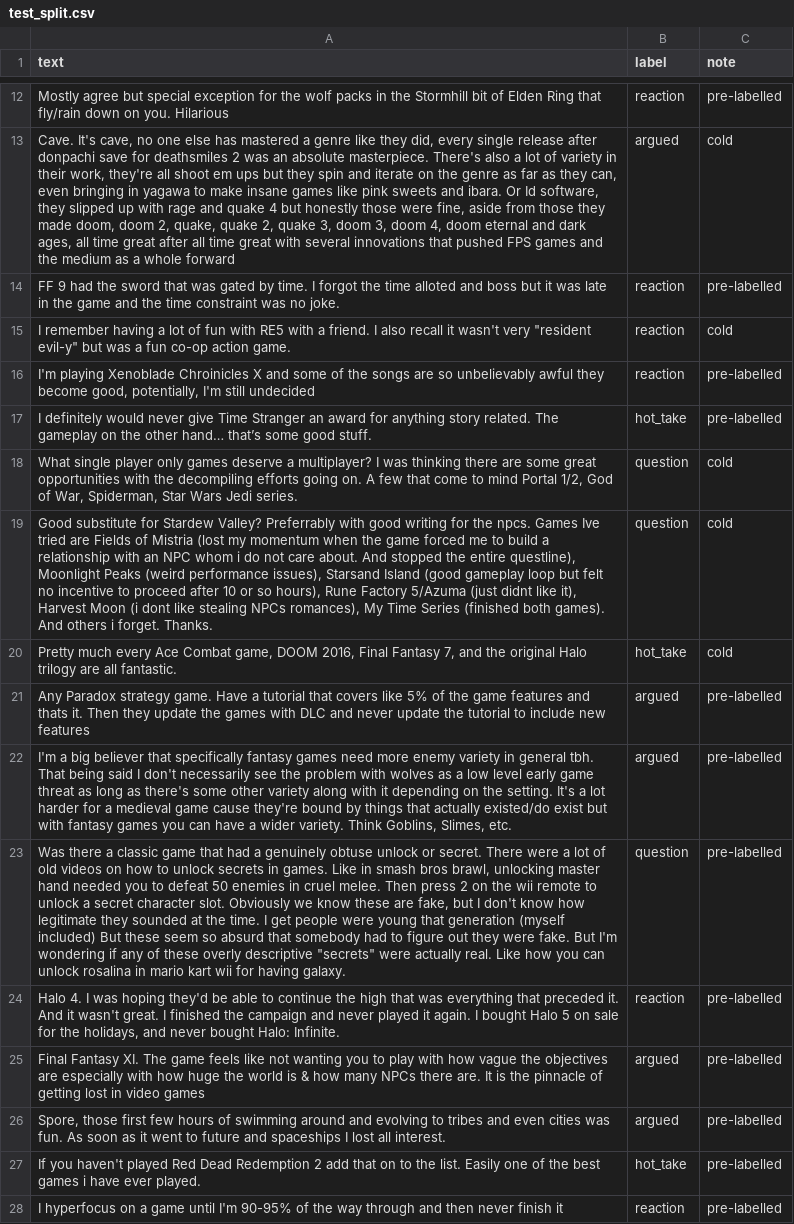
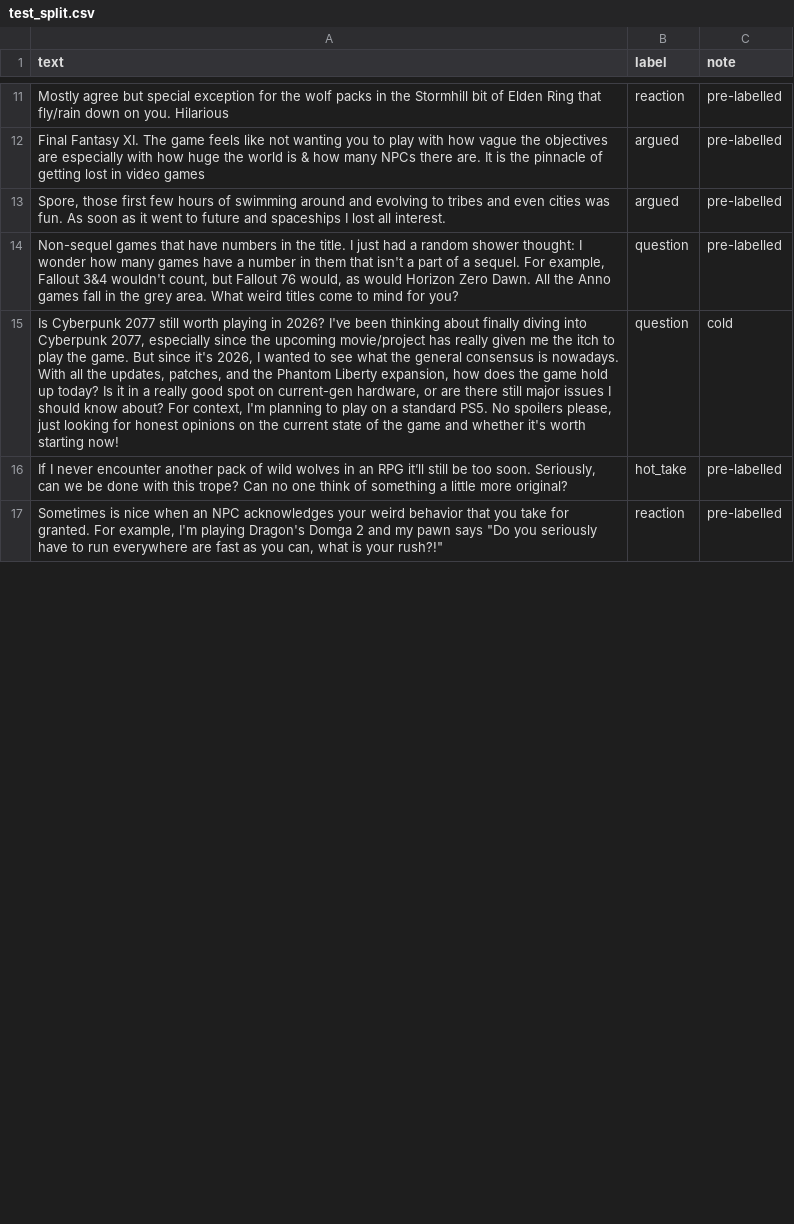
Before and after one commit to lloanim/ai201-project3-takemeter-starter-v2026, a CSV file: test_split.csv, drawn as a sheet; only a part is shown, gaps mark what is left out; removed rows and columns are numbered as before the commit, all else as after; the diff covers the shown part only; the diff names each change by its address in the sheet, - before the commit and + after, or states it on an @@ line.

```diff
--- a/test_split.csv
+++ b/test_split.csv
@@ row 13 moved to row 8: Cave. It's cave, no one else has mastere… @@
-row 14: FF 9 had the sword that was gated by time. I forgot the time alloted and boss but it was late in the game and the time constraint was no joke. | reaction | pre-labelled
@@ row 15 moved to row 27: I remember having a lot of fun with RE5 … @@
-row 16: I'm playing Xenoblade Chroinicles X and some of the songs are so unbelievably awful they become good, potentially, I'm still undecided | reaction | pre-labelled
-row 17: I definitely would never give Time Stranger an award for anything story related. The gameplay on the other hand… that’s some good stuff. | hot_take | pre-labelled
@@ row 18 moved to row 28: What single player only games deserve a … @@
-row 19: Good substitute for Stardew Valley? Preferrably with good writing for the npcs. Games Ive tried are Fields of Mistria (lost my momentum when the game forced me to build a relationship with an NPC whom i do not care about. And stopped the entire questline), Moonlight Peaks (weird performance issues), Starsand Island (good gameplay loop but felt no incentive to proceed after 10 or so hours), Rune Factory 5/Azuma (just didnt like it), Harvest Moon (i dont like stealing NPCs romances), My Time Series (finished both games). And others i forget. Thanks. | question | cold
@@ row 20 moved to row 2: Pretty much every Ace Combat game, DOOM … @@
@@ row 21 moved to row 7: Any Paradox strategy game. Have a tutori… @@
@@ row 22 moved to row 36: I'm a big believer that specifically fan… @@
-row 23: Was there a classic game that had a genuinely obtuse unlock or secret. There were a lot of old videos on how to unlock secrets in games. Like in smash bros brawl, unlocking master hand needed you to defeat 50 enemies in cruel melee. Then press 2 on the wii remote to unlock a secret character slot. Obviously we know these are fake, but I don't know how legitimate they sounded at the time. I get people were young that generation (myself included) But these seem so absurd that somebody had to figure out they were fake. But I'm wondering if any of these overly descriptive "secrets" were actually real. Like how you can unlock rosalina in mario kart wii for having galaxy. | question | pre-labelled
-row 24: Halo 4. I was hoping they'd be able to continue the high that was everything that preceded it. And it wasn't great. I finished the campaign and never played it again. I bought Halo 5 on sale for the holidays, and never bought Halo: Infinite. | reaction | pre-labelled
+row 14: Non-sequel games that have numbers in the title. I just had a random shower thought: I wonder how many games have a number in them that isn't a part of a sequel. For example, Fallout 3&4 wouldn't count, but Fallout 76 would, as would Horizon Zero Dawn. All the Anno games fall in the grey area. What weird titles come to mind for you? | question | pre-labelled
+row 15: Is Cyberpunk 2077 still worth playing in 2026? I've been thinking about finally diving into Cyberpunk 2077, especially since the upcoming movie/project has really given me the itch to play the game. But since it's 2026, I wanted to see what the general consensus is nowadays. With all the updates, patches, and the Phantom Liberty expansion, how does the game hold up today? Is it in a really good spot on current-gen hardware, or are there still major issues I should know about? For context, I'm planning to play on a standard PS5. No spoilers please, just looking for honest opinions on the current state of the game and whether it's worth starting now! | question | cold
-A16 (text): If you haven't played Red Dead Redemption 2 add that on to the list. Easily one of the best games i have ever played.
+A16 (text): If I never encounter another pack of wild wolves in an RPG it’ll still be too soon. Seriously, can we be done with this trope? Can no one think of something a little more original?
-A17 (text): I hyperfocus on a game until I'm 90-95% of the way through and then never finish it
+A17 (text): Sometimes is nice when an NPC acknowledges your weird behavior that you take for granted. For example, I'm playing Dragon's Domga 2 and my pawn says "Do you seriously have to run everywhere are fast as you can, what is your rush?!"
```
Also changed, not shown: 14 added rows, 5 removed rows, 2 moved rows and 5 edited cells elsewhere in this file, labels.csv, 4 other files.
